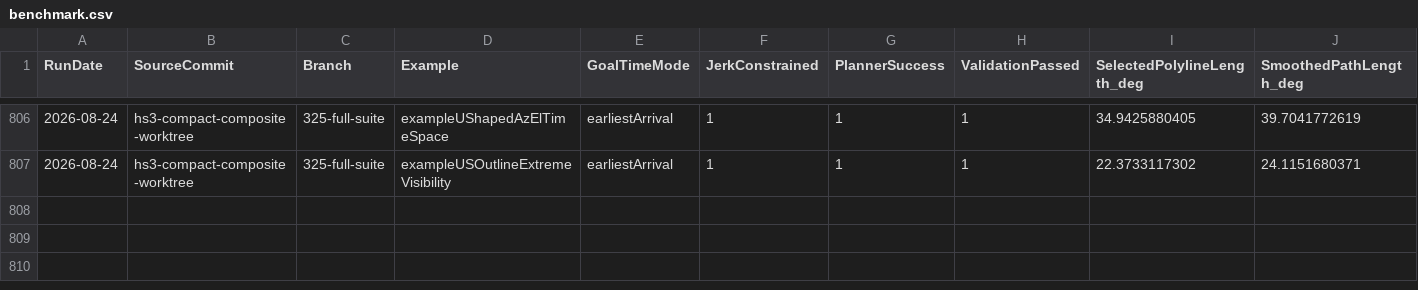
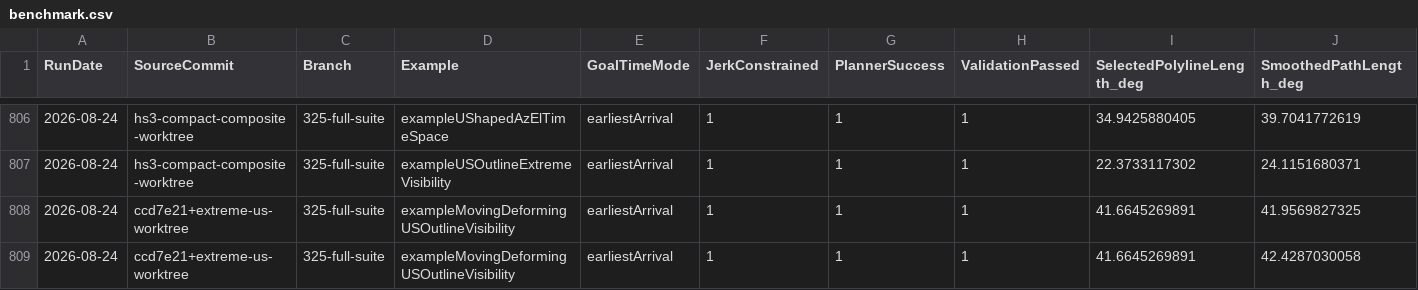
Before and after one commit to kevvtrinh/AzElObsAvoid, a CSV file: benchmark.csv, drawn as a sheet; only a part is shown, gaps mark what is left out; rows hold the shown columns only; the diff names each change by its address in the sheet, - before the commit and + after, or states it on an @@ line.

```diff
--- a/benchmark.csv
+++ b/benchmark.csv
+row 808: 2026-08-24 | ccd7e21+extreme-us-worktree | 325-full-suite | exampleMovingDeformingUSOutlineVisibility | earliestArrival | 1 | 1 | 1 | 41.6645269891 | 41.9569827325
+row 809: 2026-08-24 | ccd7e21+extreme-us-worktree | 325-full-suite | exampleMovingDeformingUSOutlineVisibility | earliestArrival | 1 | 1 | 1 | 41.6645269891 | 42.4287030058
```
Also changed, not shown: 11 other files.
